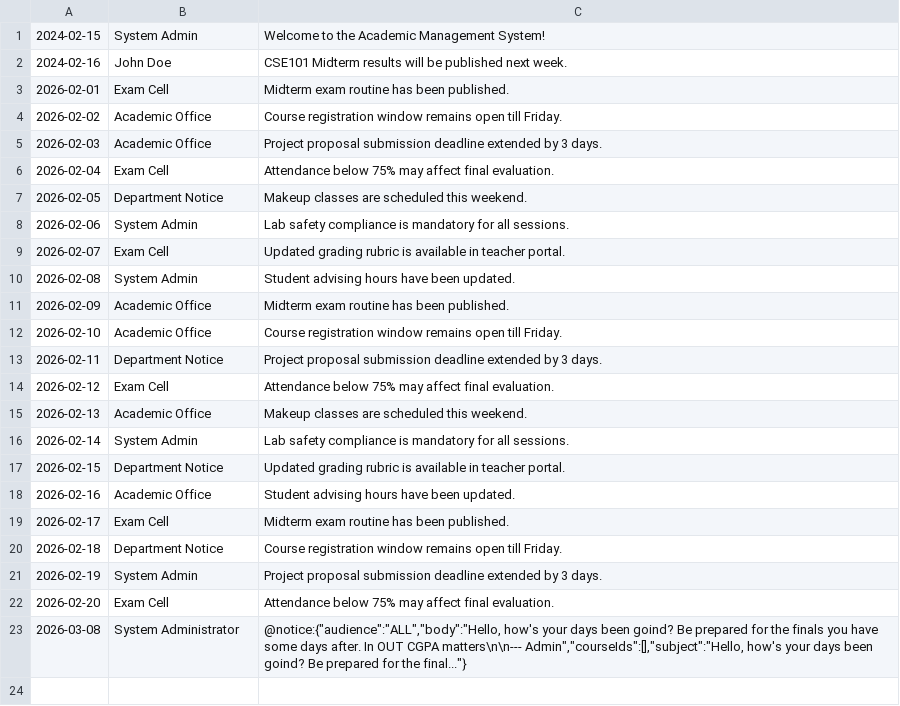
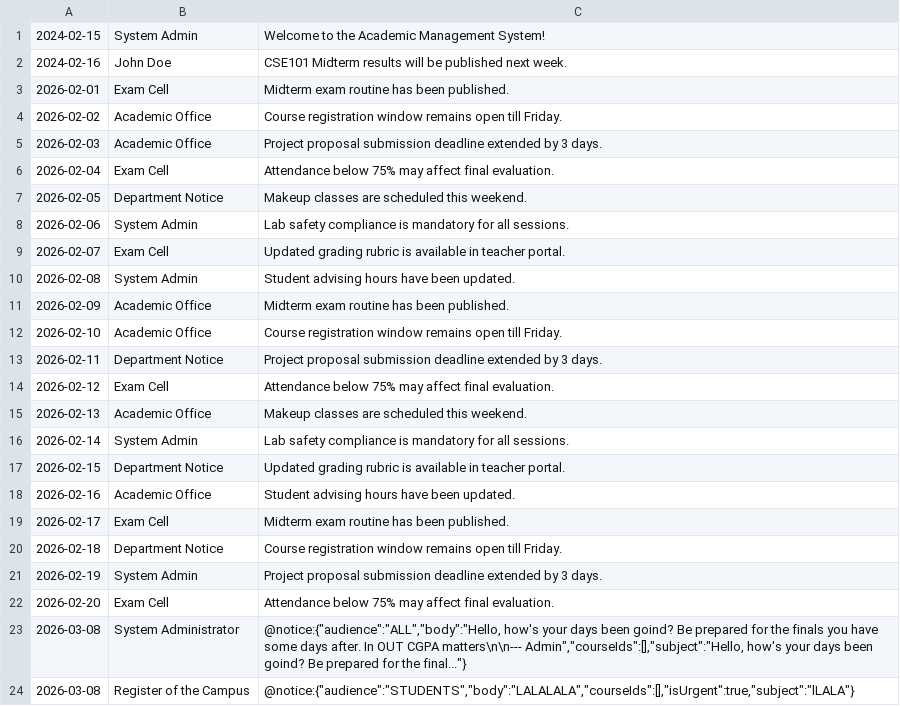
Before and after one commit to SilentCipher-Star/CSE-4302-Project, a CSV file: data/notices.csv, drawn as a sheet.

```diff
--- a/data/notices.csv
+++ b/data/notices.csv
@@ -23 +23,2 @@
 2026-03-08,System Administrator,"@notice:{""audience"":""ALL"",""body"":""Hello, how's your days been goind? Be prepared for the finals you have some days after. In OUT CGPA matters\n\n--- Admin"",""courseIds"":[],""subject"":""Hello, how's your days been goind? Be prepared for the final...""}"
+2026-03-08,Register of the Campus,"@notice:{""audience"":""STUDENTS"",""body"":""LALALALA"",""courseIds"":[],""isUrgent"":true,""subject"":""lLALA""}"
```
Also changed, not shown: 5 other files.
